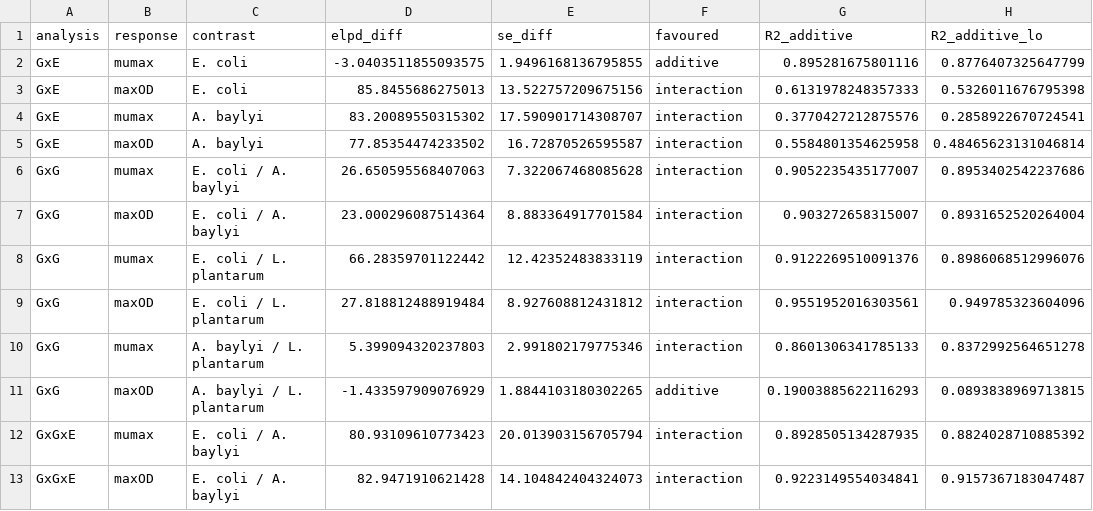
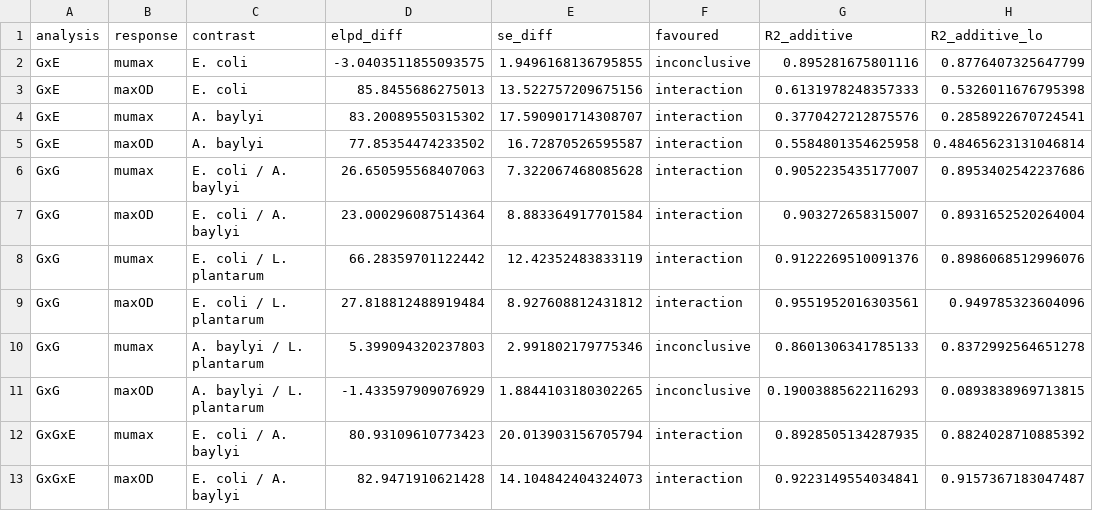
Before and after one commit to JanEngelstaedter/RIFacross, a CSV file: output/model_comparison.csv, drawn as a sheet; only a part is shown; the diff names each change by its address in the sheet, - before the commit and + after, or states it on an @@ line.

Commit message:
new methods text and updated table and caption to havean inconclusive category

```diff
--- a/output/model_comparison.csv
+++ b/output/model_comparison.csv
-F2 (favoured): additive
+F2 (favoured): inconclusive
-F10 (favoured): interaction
+F10 (favoured): inconclusive
-F11 (favoured): additive
+F11 (favoured): inconclusive
```
Also changed, not shown: 2 other files.
